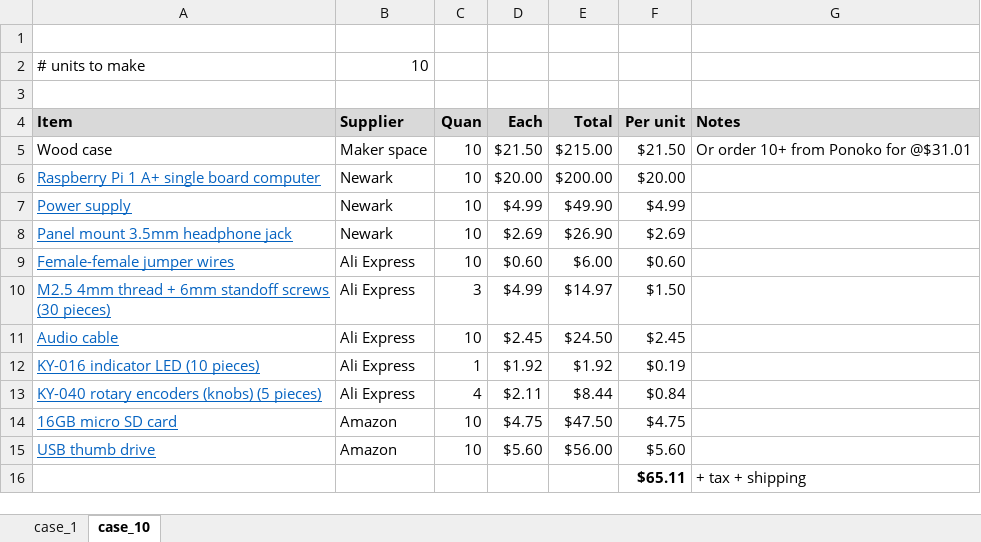
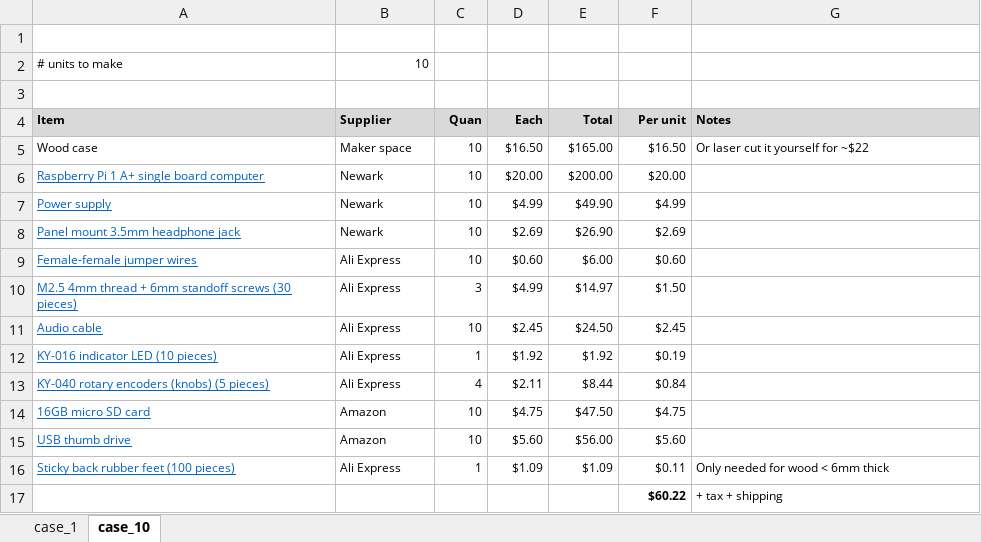
Before and after one commit to rosswesleyporter/dqmusicbox, an Excel workbook: docs/build_instructions_wood_headphonesOnly.xlsx, sheet case_10, drawn as a sheet; values as stored, in another font and other column widths than the file's, no borders; removed rows and columns are numbered as before the commit, all else as after; the diff names each change by its address in the sheet, - before the commit and + after, or states it on an @@ line.

```diff
--- a/docs/build_instructions_wood_headphonesOnly.xlsx (sheet case_10)
+++ b/docs/build_instructions_wood_headphonesOnly.xlsx (sheet case_10)
@@ A2:B2 text size: smaller @@
@@ A4:G5 text size: smaller @@
-D5 (Each): $21.50
+D5 (Each): $16.50
-E5 (Total): $215.00
+E5 (Total): $165.00
-F5 (Per unit): $21.50
+F5 (Per unit): $16.50
-G5 (Notes): Or order 10+ from Ponoko for @$31.01
+G5 (Notes): Or laser cut it yourself for ~$22
@@ A6:F15 text size: smaller @@
-row 16:  |  |  |  |  | $65.11 | + tax + shipping
+row 16: Sticky back rubber feet (100 pieces) | Ali Express | 1 | $1.09 | $1.09 | $0.11 | Only needed for wood < 6mm thick
+row 17:  |  |  |  |  | $60.22 | + tax + shipping
```
Also changed, not shown: sheet case_1, docs/build_instructions_3D_printed.xlsx, docs/build_instructions_small_speakers_cherry.xlsx, 8 other files.
